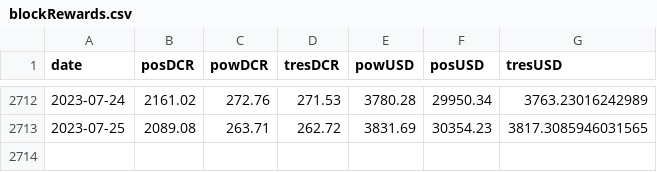
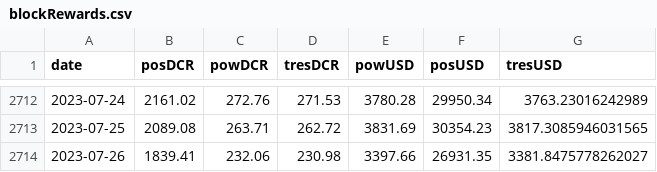
Before and after one commit to bochinchero/dcrpgdata, a CSV file: data/blockRewards.csv, drawn as a sheet; only a part is shown, gaps mark what is left out; the diff names each change by its address in the sheet, - before the commit and + after, or states it on an @@ line.

```diff
--- a/data/blockRewards.csv
+++ b/data/blockRewards.csv
+row 2714: 2023-07-26 | 1839.41 | 232.06 | 230.98 | 3397.66 | 26931.35 | 3381.8475778262027
```
Also changed, not shown: data/blockVersions.csv, data/rvUSD.csv, 3 other files.
